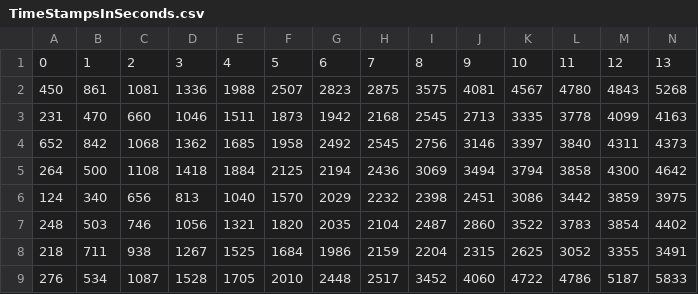
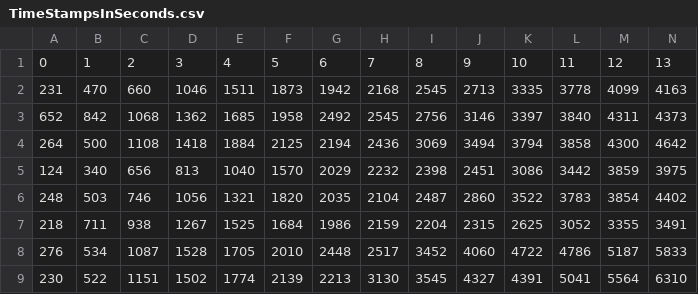
Before and after one commit to raghavbh5588/Clipify, a CSV file: Kaggle_Data_Base/TimeStampsInSeconds.csv, drawn as a sheet; only a part is shown; the shorter side is filled out with more unchanged rows; rows hold the shown columns only; the diff names each change by its address in the sheet, - before the commit and + after, or states it on an @@ line.

```diff
--- a/Kaggle_Data_Base/TimeStampsInSeconds.csv
+++ b/Kaggle_Data_Base/TimeStampsInSeconds.csv
-row 2: 450 | 861 | 1081 | 1336 | 1988 | 2507 | 2823 | 2875 | 3575 | 4081 | 4567 | 4780 | 4843 | 5268
```
Also changed, not shown: 1 other file.
